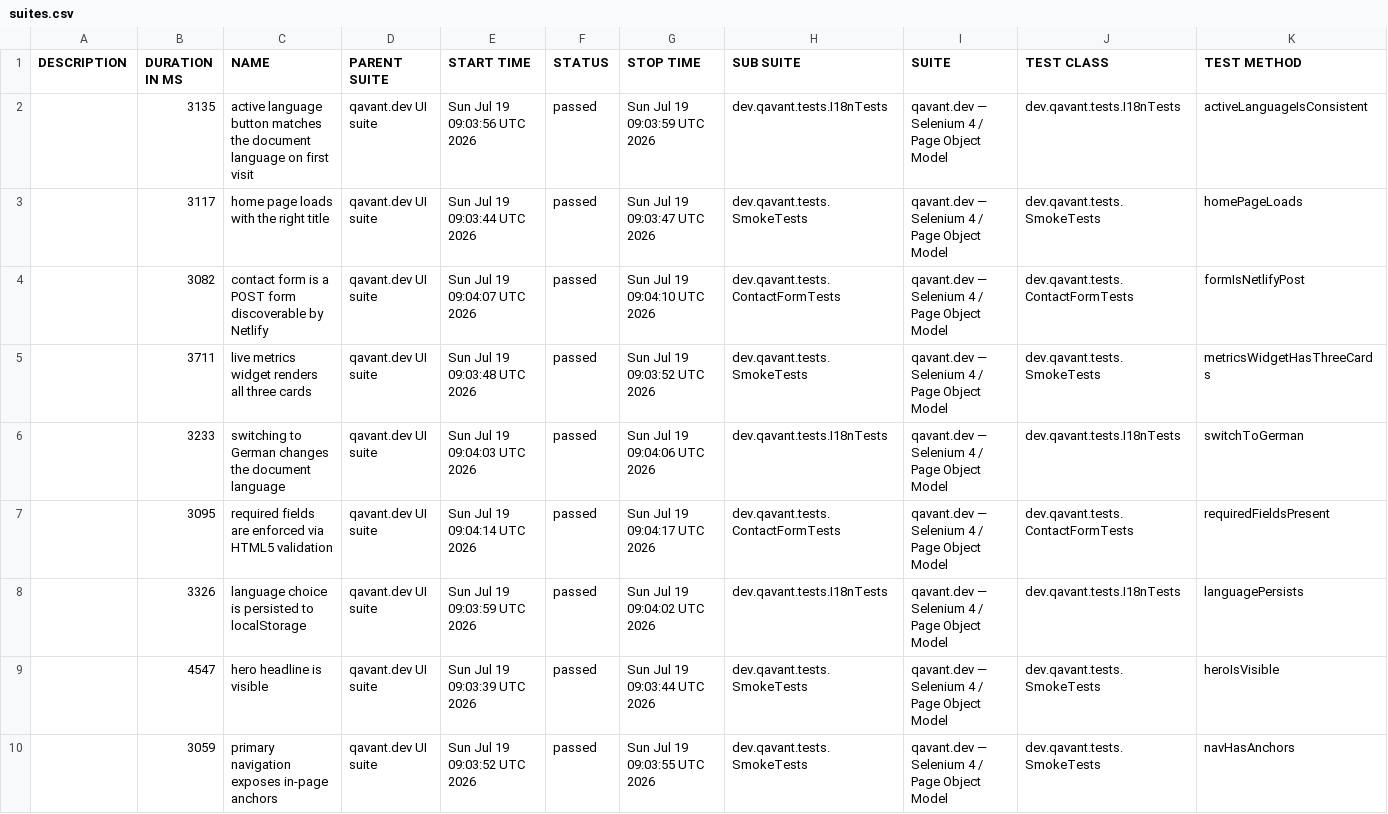
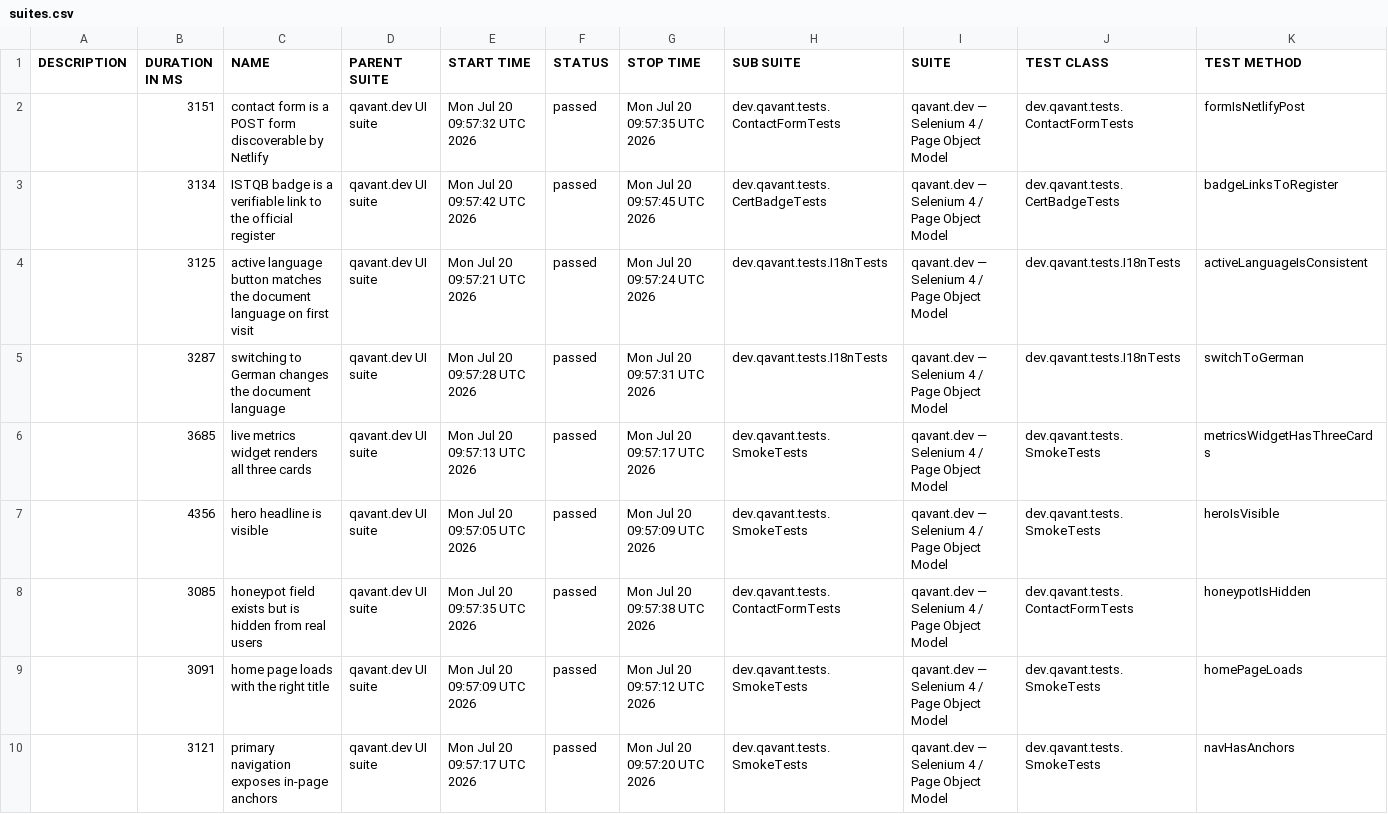
Before and after one commit to peterolah-qa/qavant-selenium, a CSV file: data/suites.csv, drawn as a sheet; only a part is shown; the diff covers the shown part only.

```diff
--- a/data/suites.csv
+++ b/data/suites.csv
@@ -1,10 +1,10 @@
 "DESCRIPTION","DURATION IN MS","NAME","PARENT SUITE","START TIME","STATUS","STOP TIME","SUB SUITE","SUITE","TEST CLASS","TEST METHOD"
-"","3135","active language button matches the document language on first visit","qavant.dev UI suite","Sun Jul 19 09:03:56 UTC 2026","passed","Sun Jul 19 09:03:59 UTC 2026","dev.qavant.tests.I18nTests","qavant.dev — Selenium 4 / Page Object Model","dev.qavant.tests.I18nTests","activeLanguageIsConsistent"
-"","3117","home page loads with the right title","qavant.dev UI suite","Sun Jul 19 09:03:44 UTC 2026","passed","Sun Jul 19 09:03:47 UTC 2026","dev.qavant.tests.SmokeTests","qavant.dev — Selenium 4 / Page Object Model","dev.qavant.tests.SmokeTests","homePageLoads"
-"","3082","contact form is a POST form discoverable by Netlify","qavant.dev UI suite","Sun Jul 19 09:04:07 UTC 2026","passed","Sun Jul 19 09:04:10 UTC 2026","dev.qavant.tests.ContactFormTests","qavant.dev — Selenium 4 / Page Object Model","dev.qavant.tests.ContactFormTests","formIsNetlifyPost"
-"","3711","live metrics widget renders all three cards","qavant.dev UI suite","Sun Jul 19 09:03:48 UTC 2026","passed","Sun Jul 19 09:03:52 UTC 2026","dev.qavant.tests.SmokeTests","qavant.dev — Selenium 4 / Page Object Model","dev.qavant.tests.SmokeTests","metricsWidgetHasThreeCards"
-"","3233","switching to German changes the document language","qavant.dev UI suite","Sun Jul 19 09:04:03 UTC 2026","passed","Sun Jul 19 09:04:06 UTC 2026","dev.qavant.tests.I18nTests","qavant.dev — Selenium 4 / Page Object Model","dev.qavant.tests.I18nTests","switchToGerman"
-"","3095","required fields are enforced via HTML5 validation","qavant.dev UI suite","Sun Jul 19 09:04:14 UTC 2026","passed","Sun Jul 19 09:04:17 UTC 2026","dev.qavant.tests.ContactFormTests","qavant.dev — Selenium 4 / Page Object Model","dev.qavant.tests.ContactFormTests","requiredFieldsPresent"
-"","3326","language choice is persisted to localStorage","qavant.dev UI suite","Sun Jul 19 09:03:59 UTC 2026","passed","Sun Jul 19 09:04:02 UTC 2026","dev.qavant.tests.I18nTests","qavant.dev — Selenium 4 / Page Object Model","dev.qavant.tests.I18nTests","languagePersists"
-"","4547","hero headline is visible","qavant.dev UI suite","Sun Jul 19 09:03:39 UTC 2026","passed","Sun Jul 19 09:03:44 UTC 2026","dev.qavant.tests.SmokeTests","qavant.dev — Selenium 4 / Page Object Model","dev.qavant.tests.SmokeTests","heroIsVisible"
-"","3059","primary navigation exposes in-page anchors","qavant.dev UI suite","Sun Jul 19 09:03:52 UTC 2026","passed","Sun Jul 19 09:03:55 UTC 2026","dev.qavant.tests.SmokeTests","qavant.dev — Selenium 4 / Page Object Model","dev.qavant.tests.SmokeTests","navHasAnchors"
+"","3151","contact form is a POST form discoverable by Netlify","qavant.dev UI suite","Mon Jul 20 09:57:32 UTC 2026","passed","Mon Jul 20 09:57:35 UTC 2026","dev.qavant.tests.ContactFormTests","qavant.dev — Selenium 4 / Page Object Model","dev.qavant.tests.ContactFormTests","formIsNetlifyPost"
+"","3134","ISTQB badge is a verifiable link to the official register","qavant.dev UI suite","Mon Jul 20 09:57:42 UTC 2026","passed","Mon Jul 20 09:57:45 UTC 2026","dev.qavant.tests.CertBadgeTests","qavant.dev — Selenium 4 / Page Object Model","dev.qavant.tests.CertBadgeTests","badgeLinksToRegister"
+"","3125","active language button matches the document language on first visit","qavant.dev UI suite","Mon Jul 20 09:57:21 UTC 2026","passed","Mon Jul 20 09:57:24 UTC 2026","dev.qavant.tests.I18nTests","qavant.dev — Selenium 4 / Page Object Model","dev.qavant.tests.I18nTests","activeLanguageIsConsistent"
+"","3287","switching to German changes the document language","qavant.dev UI suite","Mon Jul 20 09:57:28 UTC 2026","passed","Mon Jul 20 09:57:31 UTC 2026","dev.qavant.tests.I18nTests","qavant.dev — Selenium 4 / Page Object Model","dev.qavant.tests.I18nTests","switchToGerman"
+"","3685","live metrics widget renders all three cards","qavant.dev UI suite","Mon Jul 20 09:57:13 UTC 2026","passed","Mon Jul 20 09:57:17 UTC 2026","dev.qavant.tests.SmokeTests","qavant.dev — Selenium 4 / Page Object Model","dev.qavant.tests.SmokeTests","metricsWidgetHasThreeCards"
+"","4356","hero headline is visible","qavant.dev UI suite","Mon Jul 20 09:57:05 UTC 2026","passed","Mon Jul 20 09:57:09 UTC 2026","dev.qavant.tests.SmokeTests","qavant.dev — Selenium 4 / Page Object Model","dev.qavant.tests.SmokeTests","heroIsVisible"
+"","3085","honeypot field exists but is hidden from real users","qavant.dev UI suite","Mon Jul 20 09:57:35 UTC 2026","passed","Mon Jul 20 09:57:38 UTC 2026","dev.qavant.tests.ContactFormTests","qavant.dev — Selenium 4 / Page Object Model","dev.qavant.tests.ContactFormTests","honeypotIsHidden"
+"","3091","home page loads with the right title","qavant.dev UI suite","Mon Jul 20 09:57:09 UTC 2026","passed","Mon Jul 20 09:57:12 UTC 2026","dev.qavant.tests.SmokeTests","qavant.dev — Selenium 4 / Page Object Model","dev.qavant.tests.SmokeTests","homePageLoads"
+"","3121","primary navigation exposes in-page anchors","qavant.dev UI suite","Mon Jul 20 09:57:17 UTC 2026","passed","Mon Jul 20 09:57:20 UTC 2026","dev.qavant.tests.SmokeTests","qavant.dev — Selenium 4 / Page Object Model","dev.qavant.tests.SmokeTests","navHasAnchors"
```
Also changed, not shown: 12 edited cells elsewhere in this file, 36 other files.
